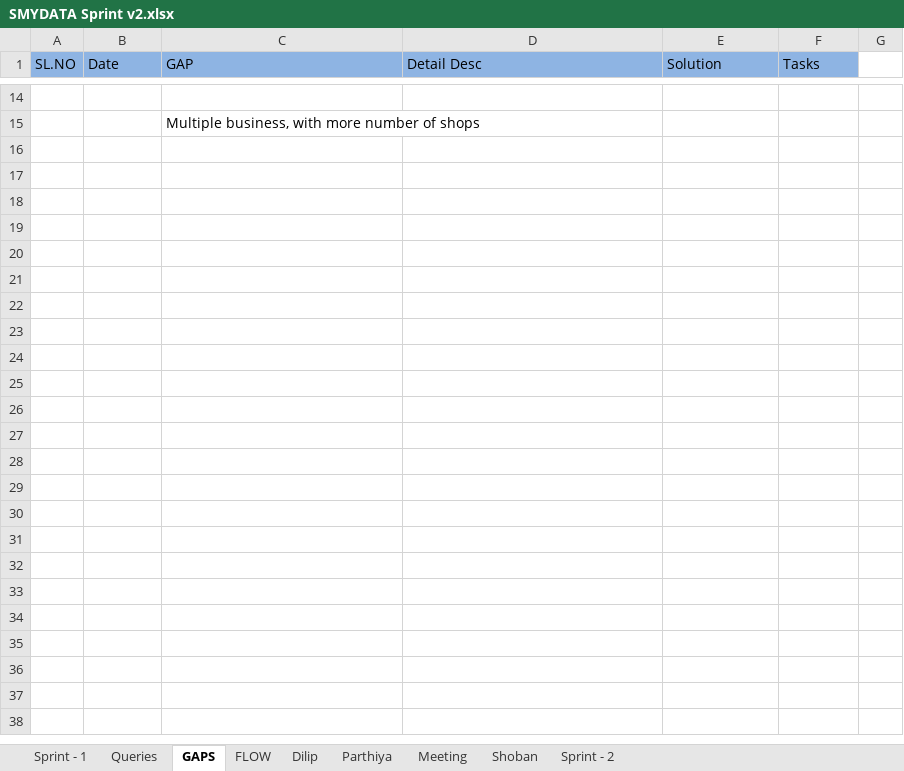
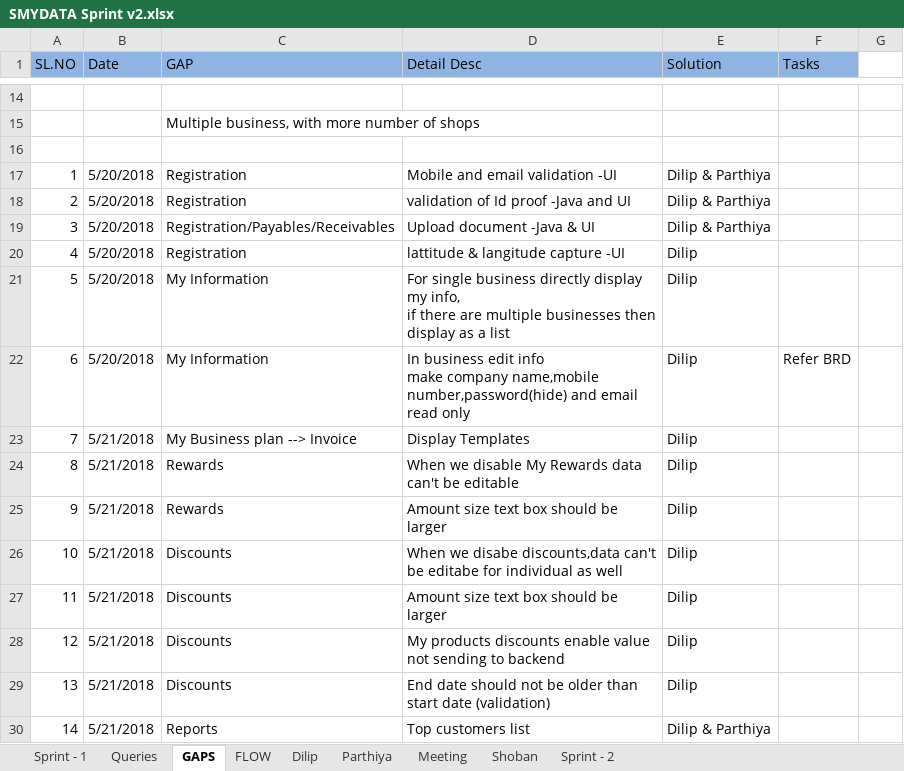
Before and after one commit to SMYDATA/DOCS, an Excel workbook: SMYDATA Sprint v2.xlsx, sheet GAPS, drawn as a sheet; only a part is shown, gaps mark what is left out; values as stored, in another font and other column widths than the file's, no borders; ↵ is a line break in a cell; the diff names each change by its address in the sheet, - before the commit and + after, or states it on an @@ line.

Commit message:
Gap sheet updated

```diff
--- a/SMYDATA Sprint v2.xlsx (sheet GAPS)
+++ b/SMYDATA Sprint v2.xlsx (sheet GAPS)
+row 16: (empty)
+row 17: 1 | 5/20/2018 | Registration | Mobile and email validation -UI | Dilip & Parthiya
+row 18: 2 | 5/20/2018 | Registration | validation of Id proof -Java and UI | Dilip & Parthiya
+row 19: 3 | 5/20/2018 | Registration/Payables/Receivables | Upload document -Java & UI | Dilip & Parthiya
+row 20: 4 | 5/20/2018 | Registration | lattitude & langitude capture -UI | Dilip
+row 21: 5 | 5/20/2018 | My Information | For single business directly display my info, ↵ if there are multiple businesses then display as a list | Dilip
+row 22: 6 | 5/20/2018 | My Information | In business edit info ↵ make company name,mobile number,password(hide) and email read only | Dilip | Refer BRD
+row 23: 7 | 5/21/2018 | My Business plan --> Invoice | Display Templates | Dilip
+row 24: 8 | 5/21/2018 | Rewards | When we disable My Rewards data can't be editable | Dilip
+row 25: 9 | 5/21/2018 | Rewards | Amount size text box should be larger | Dilip
+row 26: 10 | 5/21/2018 | Discounts | When we disabe discounts,data can't be editabe for individual as well | Dilip
+row 27: 11 | 5/21/2018 | Discounts | Amount size text box should be larger | Dilip
+row 28: 12 | 5/21/2018 | Discounts | My products discounts enable value not sending to backend | Dilip
+row 29: 13 | 5/21/2018 | Discounts | End date should not be older than start date (validation) | Dilip
+row 30: 14 | 5/21/2018 | Reports | Top customers list | Dilip & Parthiya
```
